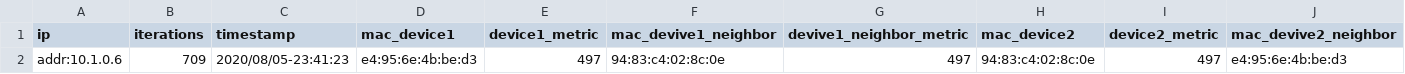
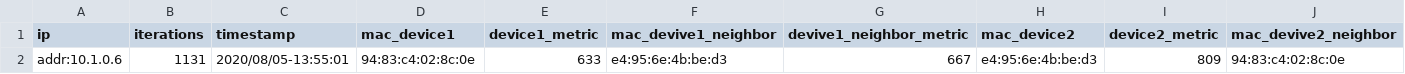
Before and after one commit to 201508876PMH/IOT-Mesh-network, a CSV file: dynamic_egde_routing/CSV_files/logfile_node06.csv, drawn as a sheet; only a part is shown; removed rows and columns are numbered as before the commit, all else as after; rows hold the shown columns only; the diff names each change by its address in the sheet, - before the commit and + after, or states it on an @@ line.

```diff
--- a/dynamic_egde_routing/CSV_files/logfile_node06.csv
+++ b/dynamic_egde_routing/CSV_files/logfile_node06.csv
-row 2: addr:10.1.0.6 | 709 | 2020/08/05-23:41:23 | e4:95:6e:4b:be:d3 | 497 | 94:83:c4:02:8c:0e | 497 | 94:83:c4:02:8c:0e | 497 | e4:95:6e:4b:be:d3
+row 2: addr:10.1.0.6 | 1131 | 2020/08/05-13:55:01 | 94:83:c4:02:8c:0e | 633 | e4:95:6e:4b:be:d3 | 667 | e4:95:6e:4b:be:d3 | 809 | 94:83:c4:02:8c:0e
```
Also changed, not shown: dynamic_egde_routing/CSV_files/logfile_node04.csv, 7 other files.
